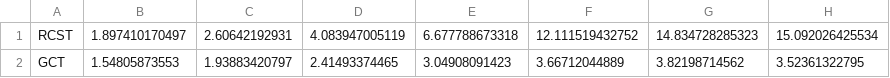
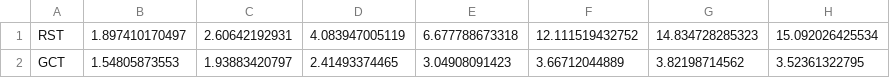
Before and after one commit to jltsiren/relative-fm, a CSV file: rcst/comp.csv, drawn as a sheet.

Commit message:
RCST -> RST

```diff
--- a/rcst/comp.csv
+++ b/rcst/comp.csv
@@ -1,2 +1,2 @@
-RCST;1.897410170497;2.60642192931;4.083947005119;6.677788673318;12.111519432752;14.834728285323;15.092026425534
+RST;1.897410170497;2.60642192931;4.083947005119;6.677788673318;12.111519432752;14.834728285323;15.092026425534
 GCT;1.54805873553;1.93883420797;2.41493374465;3.04908091423;3.66712044889;3.82198714562;3.52361322795
```
Also changed, not shown: rcst/synth.csv.
